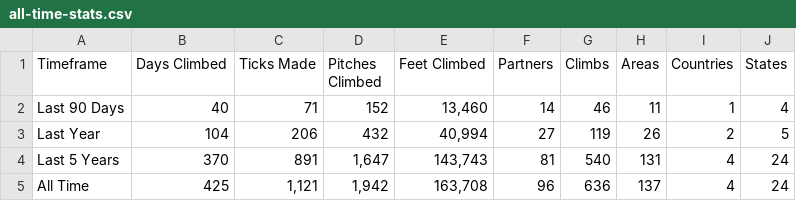
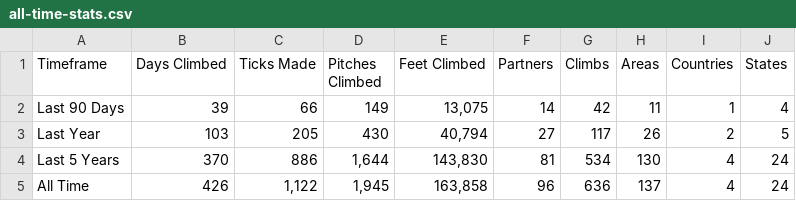
Before and after one commit to achiquit/websitejazzhands, a CSV file: climbing/data/all-time-stats.csv, drawn as a sheet.

```diff
--- a/climbing/data/all-time-stats.csv
+++ b/climbing/data/all-time-stats.csv
@@ -1,5 +1,5 @@
 Timeframe,"Days Climbed","Ticks Made","Pitches Climbed","Feet Climbed",Partners,Climbs,Areas,Countries,States
-"Last 90 Days",40,71,152,"13,460",14,46,11,1,4
-"Last Year",104,206,432,"40,994",27,119,26,2,5
-"Last 5 Years",370,891,"1,647","143,743",81,540,131,4,24
-"All Time",425,"1,121","1,942","163,708",96,636,137,4,24
+"Last 90 Days",39,66,149,"13,075",14,42,11,1,4
+"Last Year",103,205,430,"40,794",27,117,26,2,5
+"Last 5 Years",370,886,"1,644","143,830",81,534,130,4,24
+"All Time",426,"1,122","1,945","163,858",96,636,137,4,24
```
Also changed, not shown: climbing/data/all-ticks.csv, climbing/data/monthly-height.csv, 4 other files.
